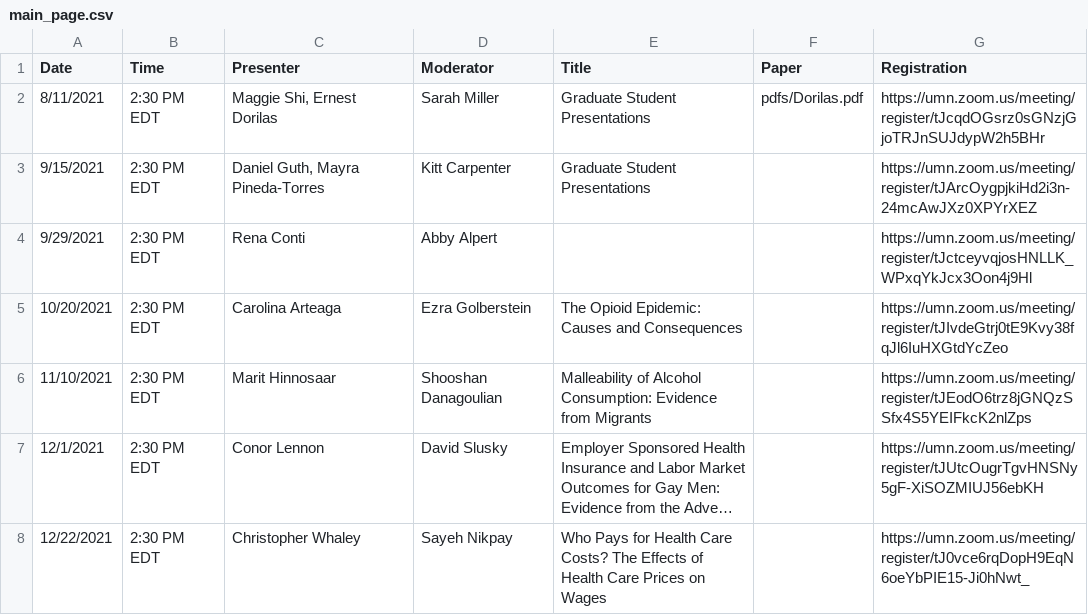
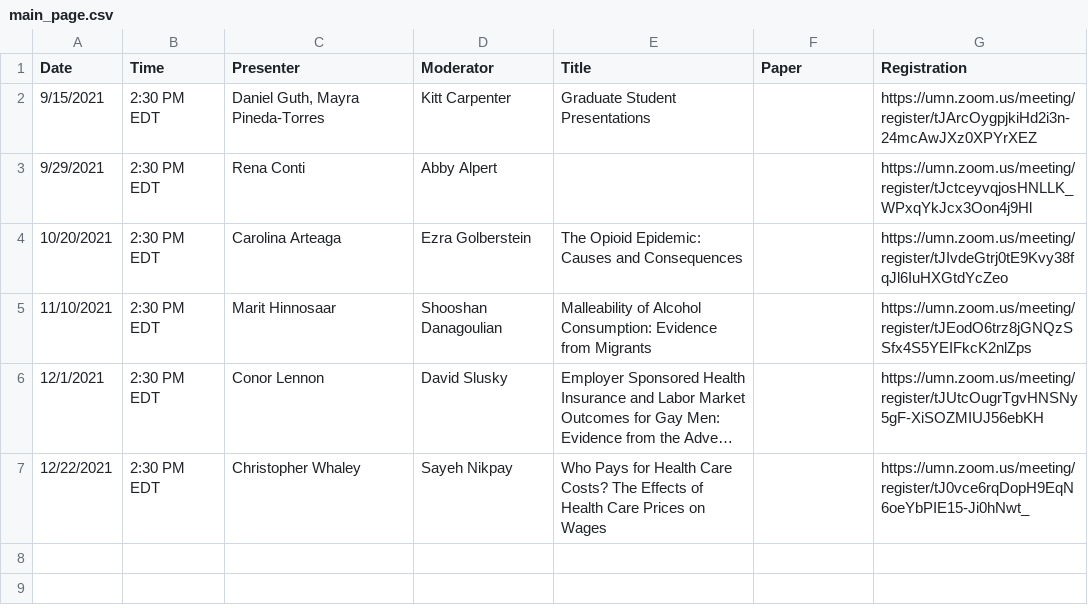
Before and after one commit to ernbilen/EHEC-website, a CSV file: _data/main_page.csv, drawn as a sheet; long unchanged cells end in …; the diff names each change by its address in the sheet, - before the commit and + after, or states it on an @@ line.

```diff
--- a/_data/main_page.csv
+++ b/_data/main_page.csv
-row 2: 8/11/2021 | 2:30 PM EDT | Maggie Shi, Ernest Dorilas | Sarah Miller | Graduate Student Presentations | pdfs/Dorilas.pdf | https://umn.zoom.us/meeting/register/tJcqdOGsrz0sGNzjGjoTRJnSUJdypW2h5BHr
```
Also changed, not shown: _data/past_seminars.csv, _data/schedule.csv.
